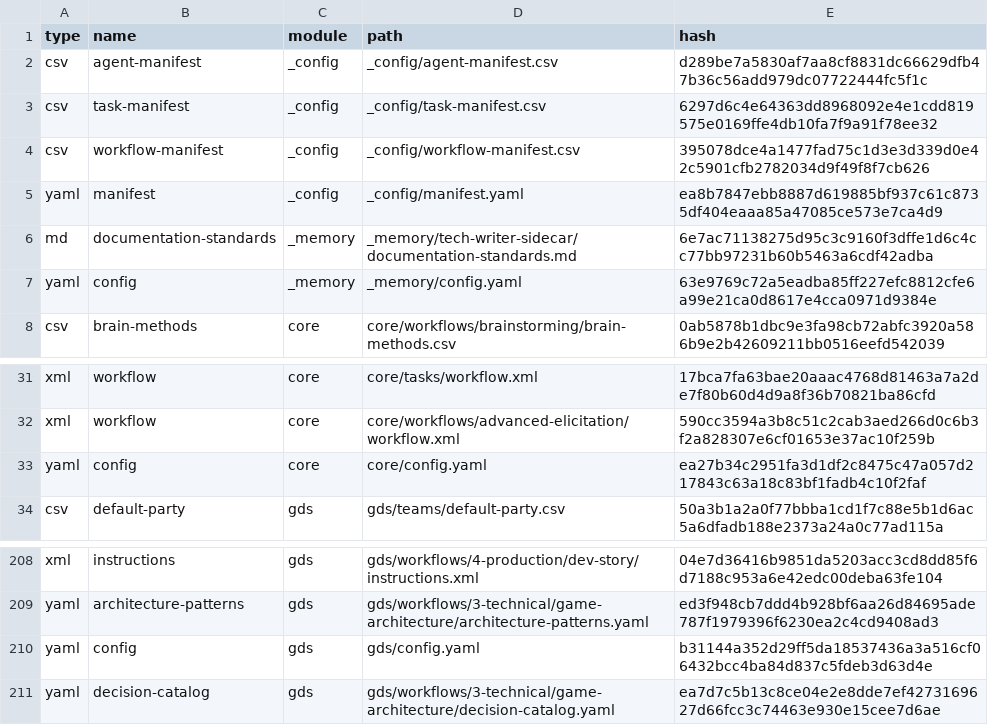
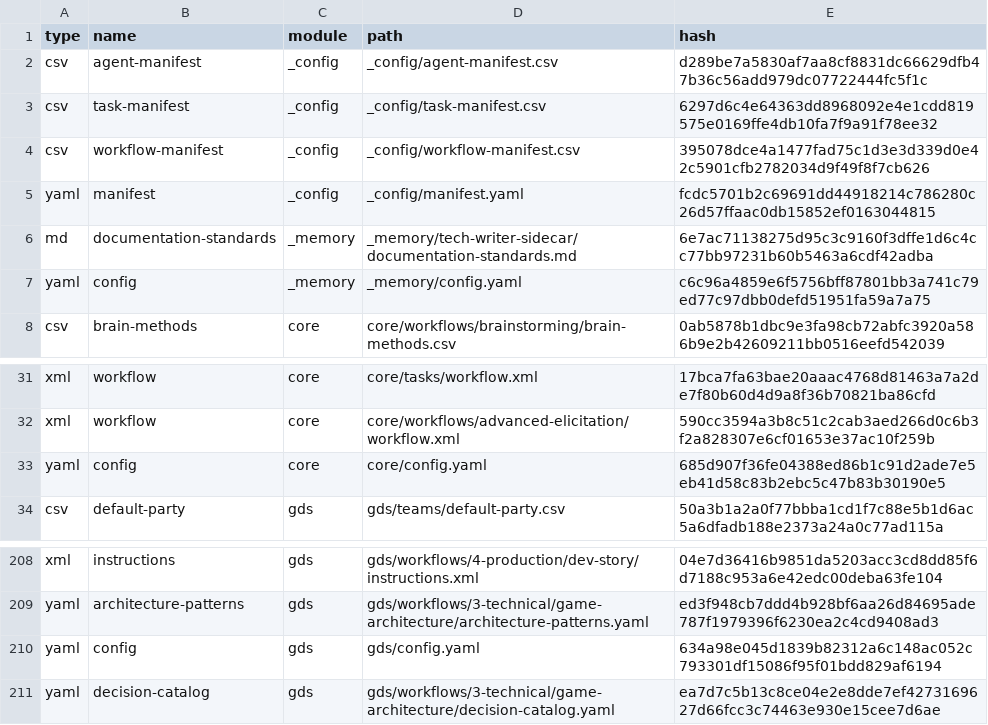
Before and after one commit to ivanoddik/Moonwalk-solo, a CSV file: _bmad/_config/files-manifest.csv, drawn as a sheet; only a part is shown, gaps mark what is left out.

```diff
--- a/_bmad/_config/files-manifest.csv
+++ b/_bmad/_config/files-manifest.csv
@@ -4,5 +4,5 @@ type,name,module,path,hash
 "csv","workflow-manifest","_config","_config/workflow-manifest.csv","395078dce4a1477fad75c1d3e3d339d0e42c5901cfb2782034d9f49f8f7cb626"
-"yaml","manifest","_config","_config/manifest.yaml","ea8b7847ebb8887d619885bf937c61c8735df404eaaa85a47085ce573e7ca4d9"
+"yaml","manifest","_config","_config/manifest.yaml","fcdc5701b2c69691dd44918214c786280c26d57ffaac0db15852ef0163044815"
 "md","documentation-standards","_memory","_memory/tech-writer-sidecar/documentation-standards.md","6e7ac71138275d95c3c9160f3dffe1d6c4cc77bb97231b60b5463a6cdf42adba"
-"yaml","config","_memory","_memory/config.yaml","63e9769c72a5eadba85ff227efc8812cfe6a99e21ca0d8617e4cca0971d9384e"
+"yaml","config","_memory","_memory/config.yaml","c6c96a4859e6f5756bff87801bb3a741c79ed77c97dbb0defd51951fa59a7a75"
 "csv","brain-methods","core","core/workflows/brainstorming/brain-methods.csv","0ab5878b1dbc9e3fa98cb72abfc3920a586b9e2b42609211bb0516eefd542039"
@@ -32,3 +32,3 @@ type,name,module,path,hash
 "xml","workflow","core","core/workflows/advanced-elicitation/workflow.xml","590cc3594a3b8c51c2cab3aed266d0c6b3f2a828307e6cf01653e37ac10f259b"
-"yaml","config","core","core/config.yaml","ea27b34c2951fa3d1df2c8475c47a057d217843c63a18c83bf1fadb4c10f2faf"
+"yaml","config","core","core/config.yaml","685d907f36fe04388ed86b1c91d2ade7e5eb41d58c83b2ebc5c47b83b30190e5"
 "csv","default-party","gds","gds/teams/default-party.csv","50a3b1a2a0f77bbba1cd1f7c88e5b1d6ac5a6dfadb188e2373a24a0c77ad115a"
@@ -209,3 +209,3 @@ type,name,module,path,hash
 "yaml","architecture-patterns","gds","gds/workflows/3-technical/game-architecture/architecture-patterns.yaml","ed3f948cb7ddd4b928bf6aa26d84695ade787f1979396f6230ea2c4cd9408ad3"
-"yaml","config","gds","gds/config.yaml","b31144a352d29ff5da18537436a3a516cf06432bcc4ba84d837c5fdeb3d63d4e"
+"yaml","config","gds","gds/config.yaml","634a98e045d1839b82312a6c148ac052c793301df15086f95f01bdd829af6194"
 "yaml","decision-catalog","gds","gds/workflows/3-technical/game-architecture/decision-catalog.yaml","ea7d7c5b13c8ce04e2e8dde7ef4273169627d66fcc3c74463e930e15cee7d6ae"
```
Also changed, not shown: 14 other files.
